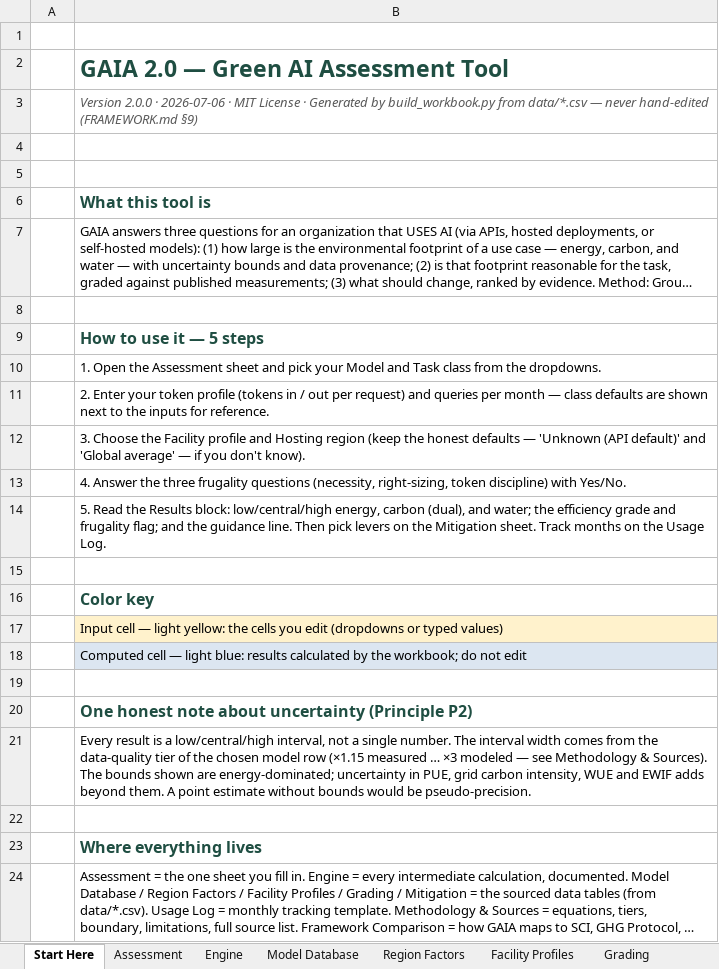
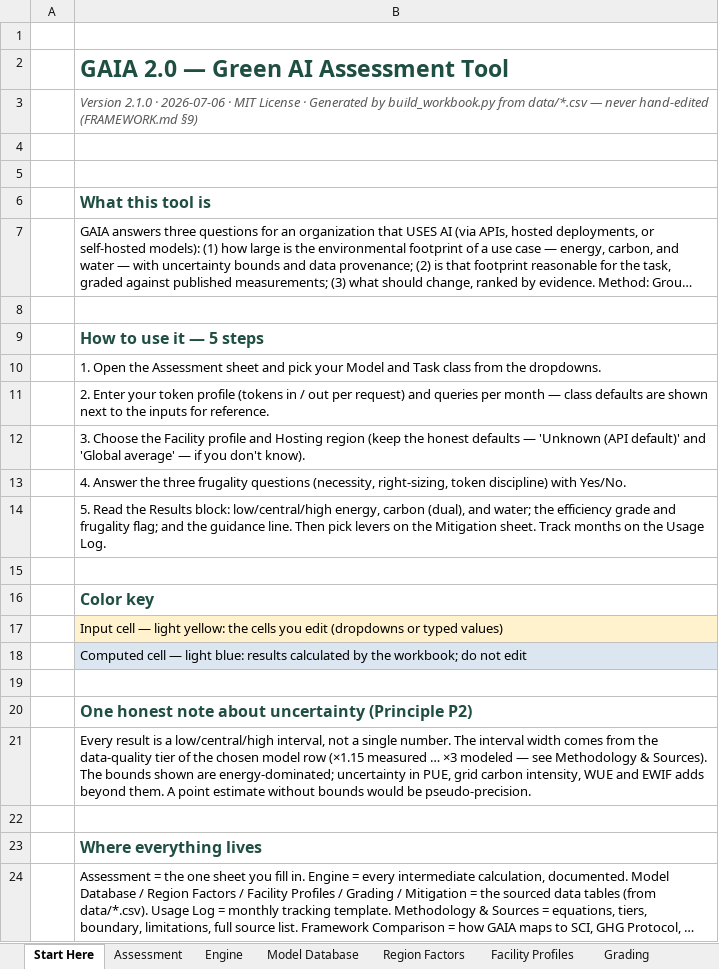
Before and after one commit to moseskolleh/GAIA-Framework-, an Excel workbook: GAIA_Assessment_Tool.xlsx, sheet Start Here, drawn as a sheet; long unchanged cells end in …; values as stored, in another font and other column widths than the file's, no borders; the diff names each change by its address in the sheet, - before the commit and + after, or states it on an @@ line.

```diff
--- a/GAIA_Assessment_Tool.xlsx (sheet Start Here)
+++ b/GAIA_Assessment_Tool.xlsx (sheet Start Here)
-B3: Version 2.0.0 · 2026-07-06…
+B3: Version 2.1.0 · 2026-07-06…
```
Also changed, not shown: sheet Framework Comparison, sheet Changelog, other sheet tabs, 6 other files.
